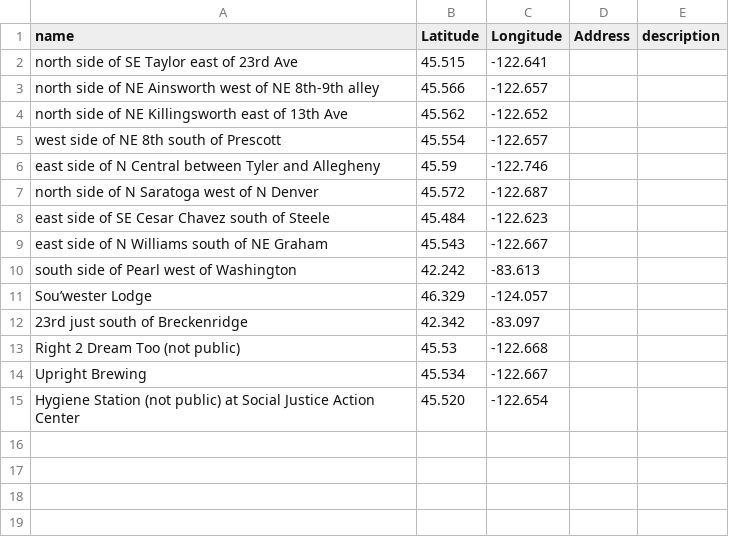
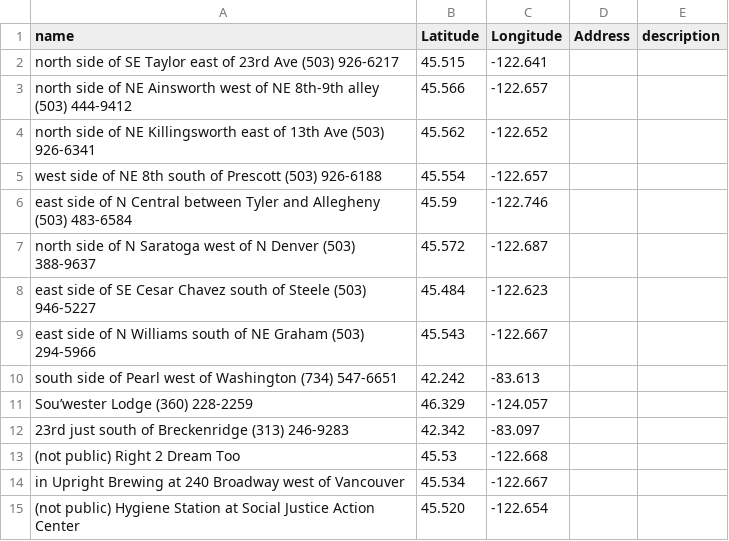
Before and after one commit to kra/futel, a CSV file: media/map/umapfutel.csv, drawn as a sheet.

```diff
--- a/media/map/umapfutel.csv
+++ b/media/map/umapfutel.csv
@@ -1,15 +1,15 @@
 name,Latitude,Longitude,Address,description
-north side of SE Taylor east of 23rd Ave,45.515,-122.641,,
-north side of NE Ainsworth west of NE 8th-9th alley,45.566,-122.657,,
-north side of NE Killingsworth east of 13th Ave,45.562,-122.652,,
-west side of NE 8th south of Prescott,45.554,-122.657,,
-east side of N Central between Tyler and Allegheny,45.59,-122.746,,
-north side of N Saratoga west of N Denver,45.572,-122.687,,
-east side of SE Cesar Chavez south of Steele,45.484,-122.623,,
-east side of N Williams south of NE Graham,45.543, -122.667,,
-south side of Pearl west of Washington,42.242,-83.613,,
-Sou’wester Lodge,46.329,-124.057,,
-23rd just south of Breckenridge,42.342,-83.097,,
-Right 2 Dream Too (not public),45.53,-122.668,,
-Upright Brewing,45.534,-122.667,,
-Hygiene Station (not public) at Social Justice Action Center,45.520,-122.654,,
+north side of SE Taylor east of 23rd Ave (503) 926-6217,45.515,-122.641,,
+north side of NE Ainsworth west of NE 8th-9th alley (503) 444-9412,45.566,-122.657,,
+north side of NE Killingsworth east of 13th Ave (503) 926-6341,45.562,-122.652,,
+west side of NE 8th south of Prescott (503) 926-6188,45.554,-122.657,,
+east side of N Central between Tyler and Allegheny (503) 483-6584,45.59,-122.746,,
+north side of N Saratoga west of N Denver (503) 388-9637,45.572,-122.687,,
+east side of SE Cesar Chavez south of Steele (503) 946-5227,45.484,-122.623,,
+east side of N Williams south of NE Graham (503) 294-5966,45.543, -122.667,,
+south side of Pearl west of Washington (734) 547-6651,42.242,-83.613,,
+Sou’wester Lodge (360) 228-2259,46.329,-124.057,,
+23rd just south of Breckenridge (313) 246-9283,42.342,-83.097,,
+(not public) Right 2 Dream Too, 45.53,-122.668,,
+in Upright Brewing at 240 Broadway west of Vancouver,45.534,-122.667,,
+(not public) Hygiene Station at Social Justice Action Center,45.520,-122.654,,
```
Also changed, not shown: 33 other files.
